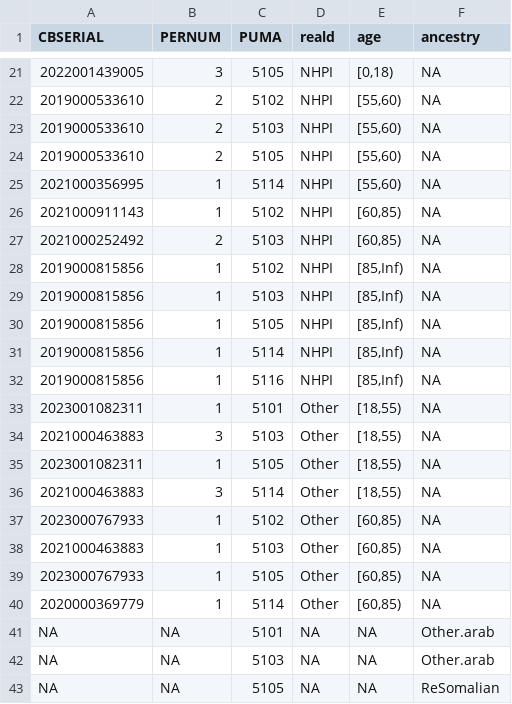
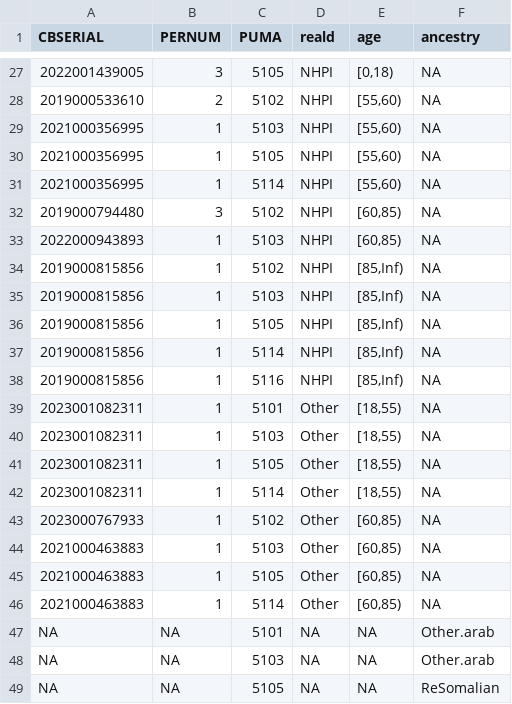
Before and after one commit to swnordstrom/microdata_downscaling, a CSV file: multnomah/02_downscaling/phaseII/reld_ancestry_synthetic_records.csv, drawn as a sheet; only a part is shown, gaps mark what is left out; the diff covers the shown part only.

```diff
--- a/multnomah/02_downscaling/phaseII/reld_ancestry_synthetic_records.csv
+++ b/multnomah/02_downscaling/phaseII/reld_ancestry_synthetic_records.csv
@@ -22,7 +28,7 @@
 2019000533610,2,5102,"NHPI","[55,60)",NA
-2019000533610,2,5103,"NHPI","[55,60)",NA
-2019000533610,2,5105,"NHPI","[55,60)",NA
+2021000356995,1,5103,"NHPI","[55,60)",NA
+2021000356995,1,5105,"NHPI","[55,60)",NA
 2021000356995,1,5114,"NHPI","[55,60)",NA
-2021000911143,1,5102,"NHPI","[60,85)",NA
-2021000252492,2,5103,"NHPI","[60,85)",NA
+2019000794480,3,5102,"NHPI","[60,85)",NA
+2022000943893,1,5103,"NHPI","[60,85)",NA
 2019000815856,1,5102,"NHPI","[85,Inf)",NA
@@ -33,9 +39,9 @@
 2023001082311,1,5101,"Other","[18,55)",NA
-2021000463883,3,5103,"Other","[18,55)",NA
+2023001082311,1,5103,"Other","[18,55)",NA
 2023001082311,1,5105,"Other","[18,55)",NA
-2021000463883,3,5114,"Other","[18,55)",NA
+2023001082311,1,5114,"Other","[18,55)",NA
 2023000767933,1,5102,"Other","[60,85)",NA
 2021000463883,1,5103,"Other","[60,85)",NA
-2023000767933,1,5105,"Other","[60,85)",NA
-2020000369779,1,5114,"Other","[60,85)",NA
+2021000463883,1,5105,"Other","[60,85)",NA
+2021000463883,1,5114,"Other","[60,85)",NA
 NA,NA,5101,NA,NA,"Other.arab"
```
Also changed, not shown: 7 added rows, 1 removed row and 22 edited cells elsewhere in this file, 1 other file.
